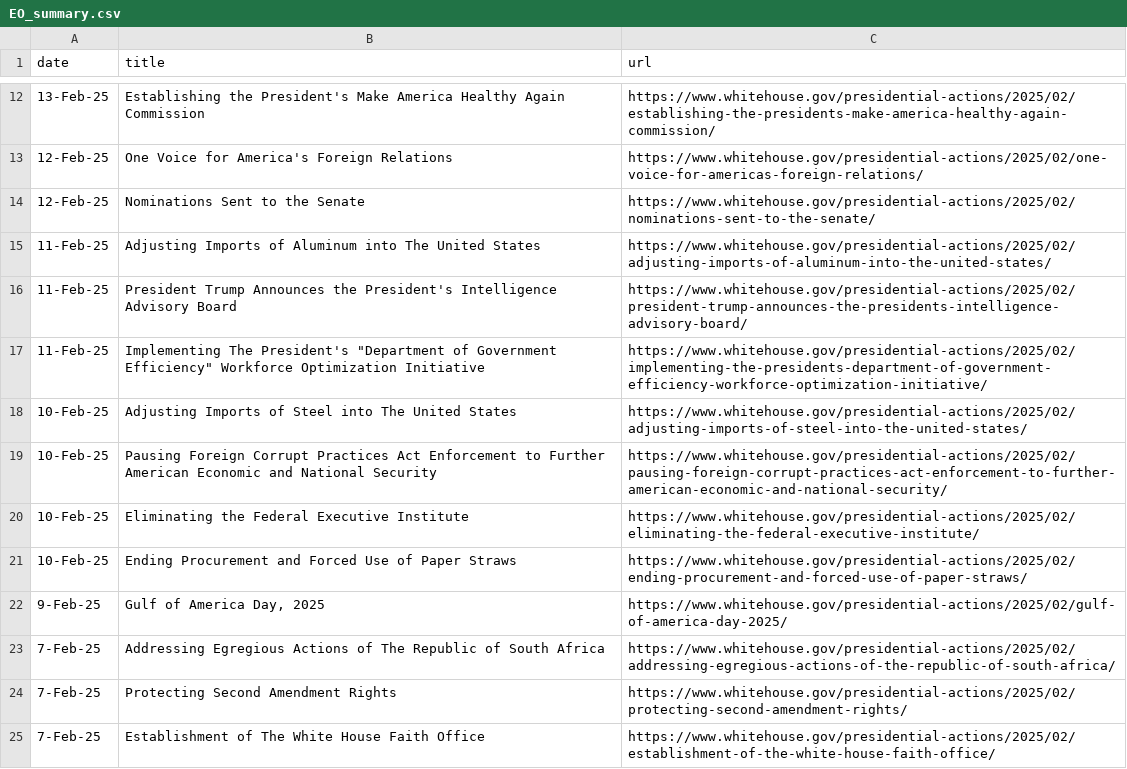
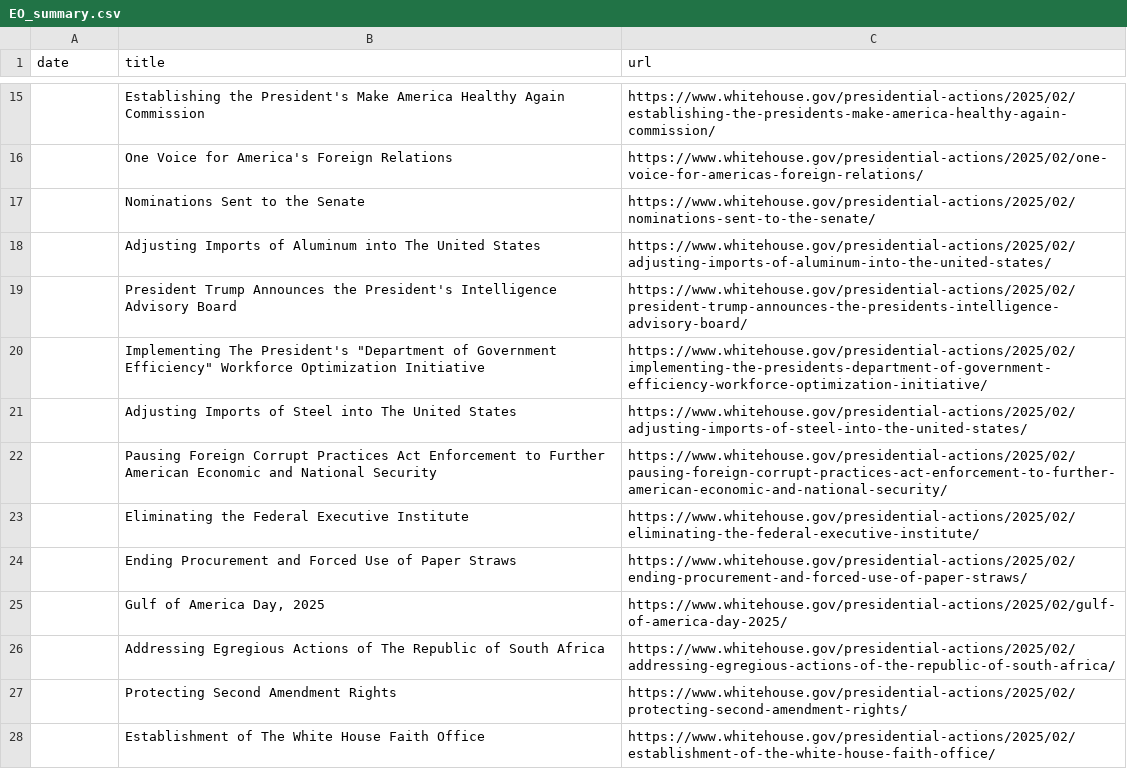
Before and after one commit to arc-research-analytics/executive-orders, a CSV file: EO_summary.csv, drawn as a sheet; only a part is shown, gaps mark what is left out; the diff covers the shown part only.

Commit message:
new data collected on 02-21-2025

```diff
--- a/EO_summary.csv
+++ b/EO_summary.csv
@@ -12,14 +15,14 @@ date,title,url
-13-Feb-25,Establishing the President's Make America Healthy Again Commission,https://www.whitehouse.gov/presidential-actions/2025/02/establishing-the-presidents-make-america-healthy-again-commission/
-12-Feb-25,One Voice for America's Foreign Relations,https://www.whitehouse.gov/presidential-actions/2025/02/one-voice-for-americas-foreign-relations/
-12-Feb-25,Nominations Sent to the Senate,https://www.whitehouse.gov/presidential-actions/2025/02/nominations-sent-to-the-senate/
-11-Feb-25,Adjusting Imports of Aluminum into The United States,https://www.whitehouse.gov/presidential-actions/2025/02/adjusting-imports-of-aluminum-into-the-united-states/
-11-Feb-25,President Trump Announces the President's Intelligence Advisory Board,https://www.whitehouse.gov/presidential-actions/2025/02/president-trump-announces-the-presidents-intelligence-advisory-board/
-11-Feb-25,"Implementing The President's ""Department of Government Efficiency"" Workforce Optimization Initiative",https://www.whitehouse.gov/presidential-actions/2025/02/implementing-the-presidents-department-of-government-efficiency-workforce-optimization-initiative/
-10-Feb-25,Adjusting Imports of Steel into The United States,https://www.whitehouse.gov/presidential-actions/2025/02/adjusting-imports-of-steel-into-the-united-states/
-10-Feb-25,Pausing Foreign Corrupt Practices Act Enforcement to Further American Economic and National Security,https://www.whitehouse.gov/presidential-actions/2025/02/pausing-foreign-corrupt-practices-act-enforcement-to-further-american-economic-and-national-security/
-10-Feb-25,Eliminating the Federal Executive Institute,https://www.whitehouse.gov/presidential-actions/2025/02/eliminating-the-federal-executive-institute/
-10-Feb-25,Ending Procurement and Forced Use of Paper Straws,https://www.whitehouse.gov/presidential-actions/2025/02/ending-procurement-and-forced-use-of-paper-straws/
-9-Feb-25,"Gulf of America Day, 2025",https://www.whitehouse.gov/presidential-actions/2025/02/gulf-of-america-day-2025/
-7-Feb-25,Addressing Egregious Actions of The Republic of South Africa,https://www.whitehouse.gov/presidential-actions/2025/02/addressing-egregious-actions-of-the-republic-of-south-africa/
-7-Feb-25,Protecting Second Amendment Rights,https://www.whitehouse.gov/presidential-actions/2025/02/protecting-second-amendment-rights/
-7-Feb-25,Establishment of The White House Faith Office,https://www.whitehouse.gov/presidential-actions/2025/02/establishment-of-the-white-house-faith-office/
+,Establishing the President's Make America Healthy Again Commission,https://www.whitehouse.gov/presidential-actions/2025/02/establishing-the-presidents-make-america-healthy-again-commission/
+,One Voice for America's Foreign Relations,https://www.whitehouse.gov/presidential-actions/2025/02/one-voice-for-americas-foreign-relations/
+,Nominations Sent to the Senate,https://www.whitehouse.gov/presidential-actions/2025/02/nominations-sent-to-the-senate/
+,Adjusting Imports of Aluminum into The United States,https://www.whitehouse.gov/presidential-actions/2025/02/adjusting-imports-of-aluminum-into-the-united-states/
+,President Trump Announces the President's Intelligence Advisory Board,https://www.whitehouse.gov/presidential-actions/2025/02/president-trump-announces-the-presidents-intelligence-advisory-board/
+,"Implementing The President's ""Department of Government Efficiency"" Workforce Optimization Initiative",https://www.whitehouse.gov/presidential-actions/2025/02/implementing-the-presidents-department-of-government-efficiency-workforce-optimization-initiative/
+,Adjusting Imports of Steel into The United States,https://www.whitehouse.gov/presidential-actions/2025/02/adjusting-imports-of-steel-into-the-united-states/
+,Pausing Foreign Corrupt Practices Act Enforcement to Further American Economic and National Security,https://www.whitehouse.gov/presidential-actions/2025/02/pausing-foreign-corrupt-practices-act-enforcement-to-further-american-economic-and-national-security/
+,Eliminating the Federal Executive Institute,https://www.whitehouse.gov/presidential-actions/2025/02/eliminating-the-federal-executive-institute/
+,Ending Procurement and Forced Use of Paper Straws,https://www.whitehouse.gov/presidential-actions/2025/02/ending-procurement-and-forced-use-of-paper-straws/
+,"Gulf of America Day, 2025",https://www.whitehouse.gov/presidential-actions/2025/02/gulf-of-america-day-2025/
+,Addressing Egregious Actions of The Republic of South Africa,https://www.whitehouse.gov/presidential-actions/2025/02/addressing-egregious-actions-of-the-republic-of-south-africa/
+,Protecting Second Amendment Rights,https://www.whitehouse.gov/presidential-actions/2025/02/protecting-second-amendment-rights/
+,Establishment of The White House Faith Office,https://www.whitehouse.gov/presidential-actions/2025/02/establishment-of-the-white-house-faith-office/
```
Also changed, not shown: 3 added rows and 103 edited cells elsewhere in this file, 1 other file.
